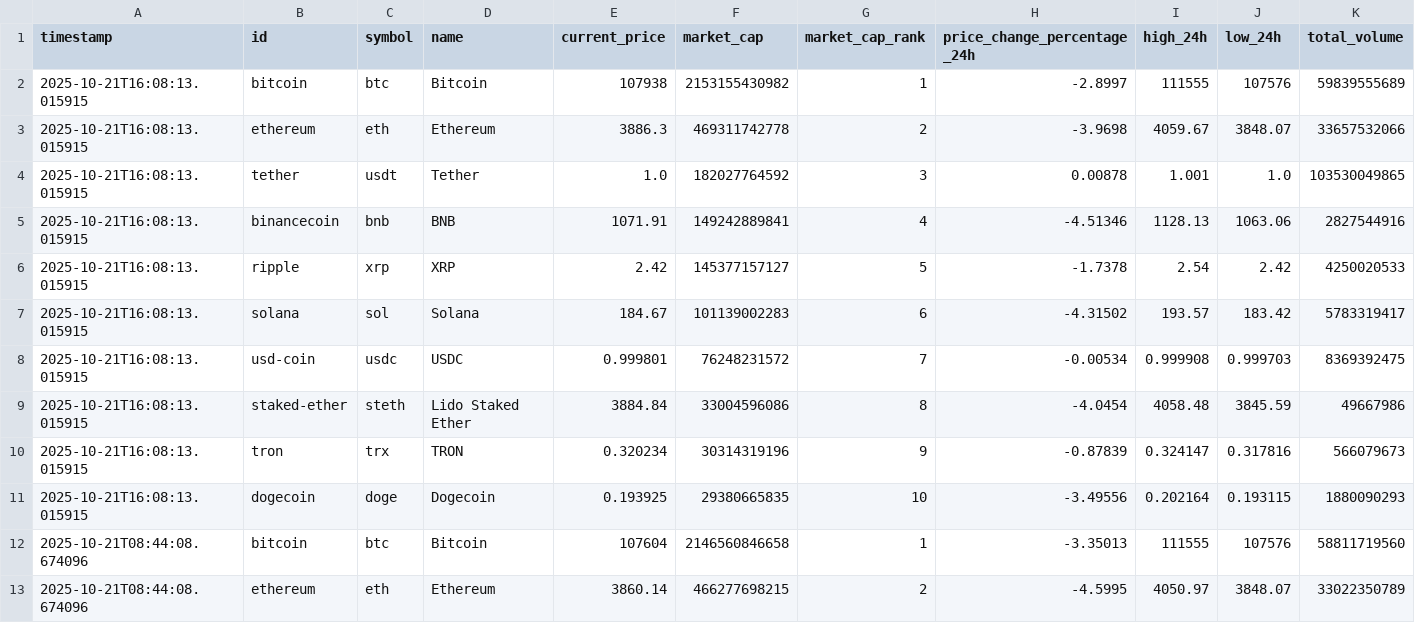
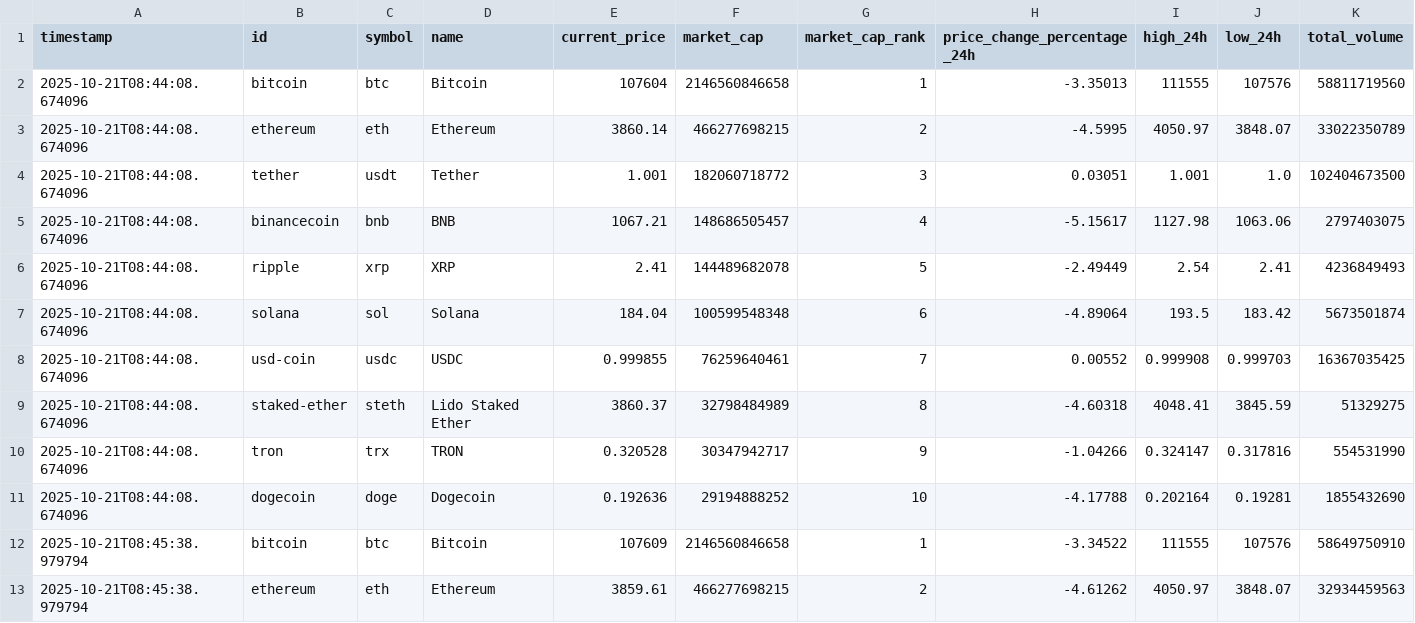
Before and after one commit to 746505972/crypto-dashboard, a CSV file: data/crypto_data.csv, drawn as a sheet; only a part is shown; the shorter side is filled out with more unchanged rows; rows hold the shown columns only; the diff names each change by its address in the sheet, - before the commit and + after, or states it on an @@ line.

Commit message:
Update crypto_data.csv

```diff
--- a/data/crypto_data.csv
+++ b/data/crypto_data.csv
-row 2: 2025-10-21T16:08:13.015915 | bitcoin | btc | Bitcoin | 107938 | 2153155430982 | 1 | -2.8997 | 111555 | 107576 | 59839555689
-row 3: 2025-10-21T16:08:13.015915 | ethereum | eth | Ethereum | 3886.3 | 469311742778 | 2 | -3.9698 | 4059.67 | 3848.07 | 33657532066
-row 4: 2025-10-21T16:08:13.015915 | tether | usdt | Tether | 1.0 | 182027764592 | 3 | 0.00878 | 1.001 | 1.0 | 103530049865
-row 5: 2025-10-21T16:08:13.015915 | binancecoin | bnb | BNB | 1071.91 | 149242889841 | 4 | -4.51346 | 1128.13 | 1063.06 | 2827544916
-row 6: 2025-10-21T16:08:13.015915 | ripple | xrp | XRP | 2.42 | 145377157127 | 5 | -1.7378 | 2.54 | 2.42 | 4250020533
-row 7: 2025-10-21T16:08:13.015915 | solana | sol | Solana | 184.67 | 101139002283 | 6 | -4.31502 | 193.57 | 183.42 | 5783319417
-row 8: 2025-10-21T16:08:13.015915 | usd-coin | usdc | USDC | 0.999801 | 76248231572 | 7 | -0.00534 | 0.999908 | 0.999703 | 8369392475
-row 9: 2025-10-21T16:08:13.015915 | staked-ether | steth | Lido Staked Ether | 3884.84 | 33004596086 | 8 | -4.0454 | 4058.48 | 3845.59 | 49667986
-row 10: 2025-10-21T16:08:13.015915 | tron | trx | TRON | 0.320234 | 30314319196 | 9 | -0.87839 | 0.324147 | 0.317816 | 566079673
-row 11: 2025-10-21T16:08:13.015915 | dogecoin | doge | Dogecoin | 0.193925 | 29380665835 | 10 | -3.49556 | 0.202164 | 0.193115 | 1880090293
```
